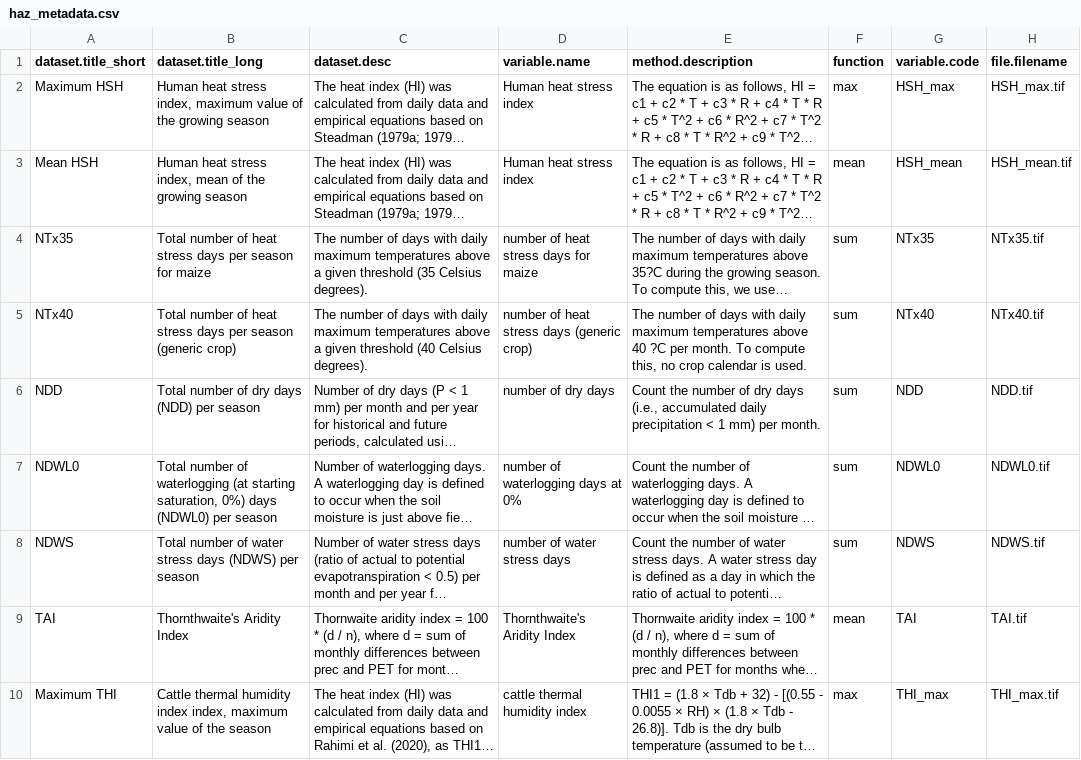
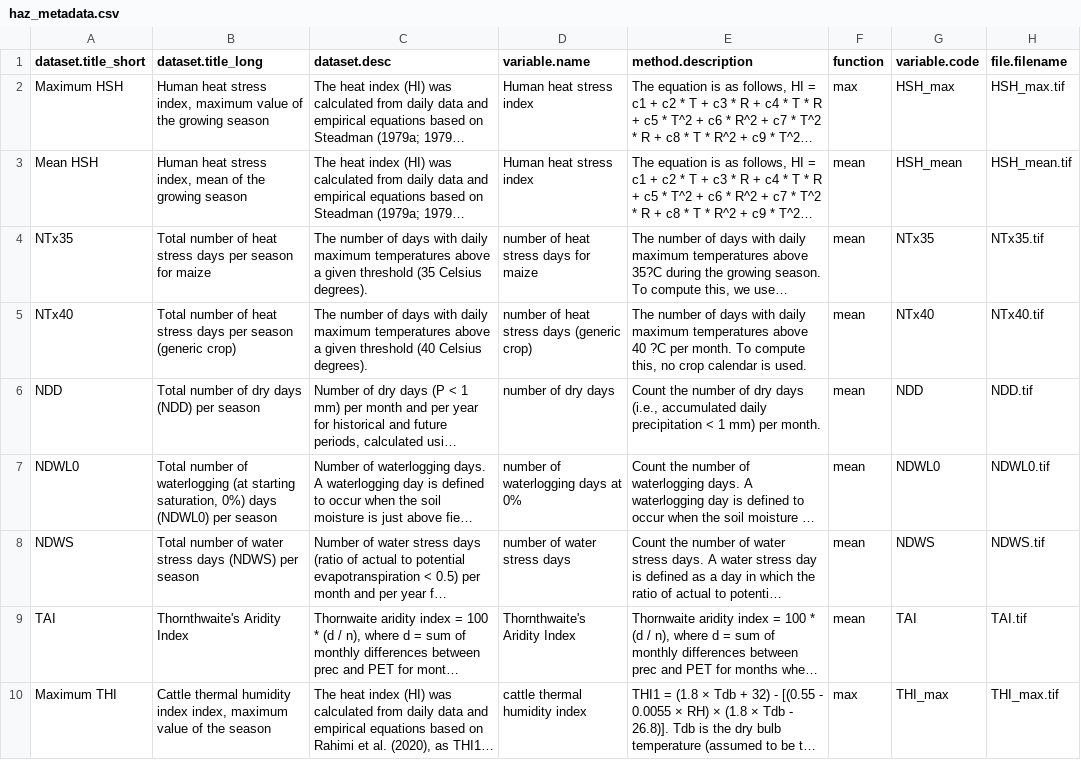
Before and after one commit to AdaptationAtlas/hazards_prototype, a CSV file: metadata/haz_metadata.csv, drawn as a sheet; only a part is shown; long unchanged cells end in …; the diff names each change by its address in the sheet, - before the commit and + after, or states it on an @@ line.

Commit message:
change in summary hazards

```diff
--- a/metadata/haz_metadata.csv
+++ b/metadata/haz_metadata.csv
-F4:F8 (function): sum
+F4:F8 (function): mean
```
